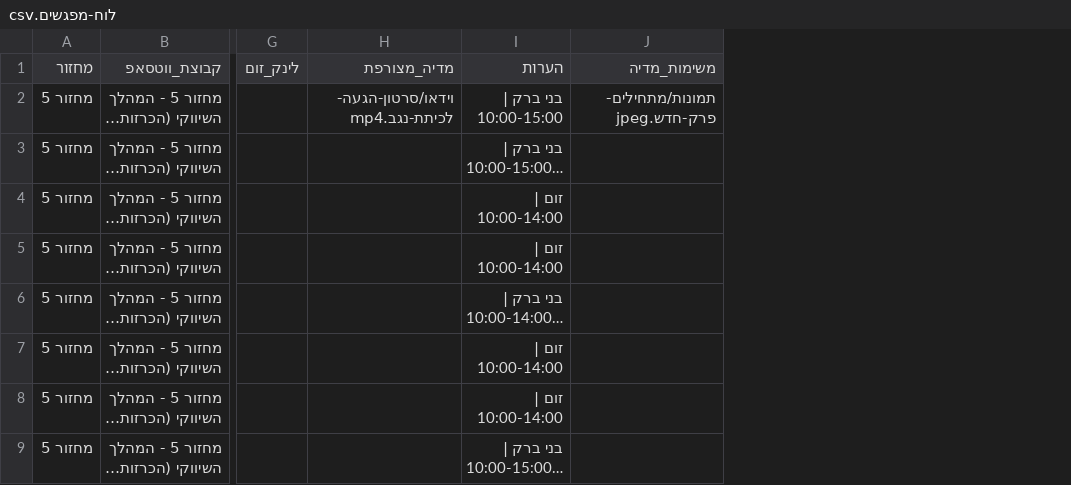
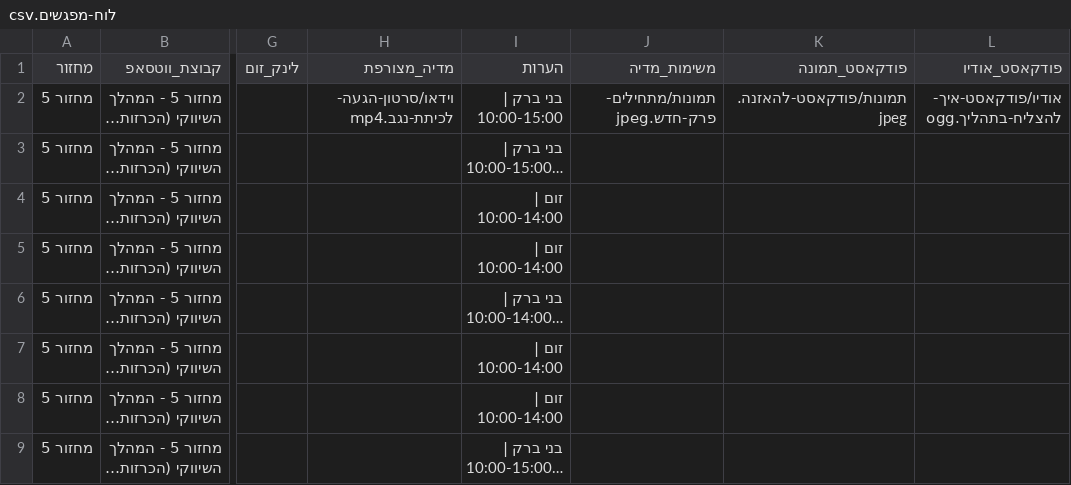
Before and after one commit to mayakislev-ux/maya-session-reminders-agent, a CSV file: לוח-מפגשים.csv, drawn as a sheet; only a part is shown, gaps mark what is left out; long unchanged cells end in …; the diff names each change by its address in the sheet, - before the commit and + after, or states it on an @@ line.

```diff
--- a/לוח-מפגשים.csv
+++ b/לוח-מפגשים.csv
+column K (פודקאסט_תמונה), row 2: תמונות/פודקאסט-להאזנה.jpeg
+column L (פודקאסט_אודיו), row 2: אודיו/פודקאסט-איך-להצליח-בתהליך.ogg
```
Also changed, not shown: 4 other files.
